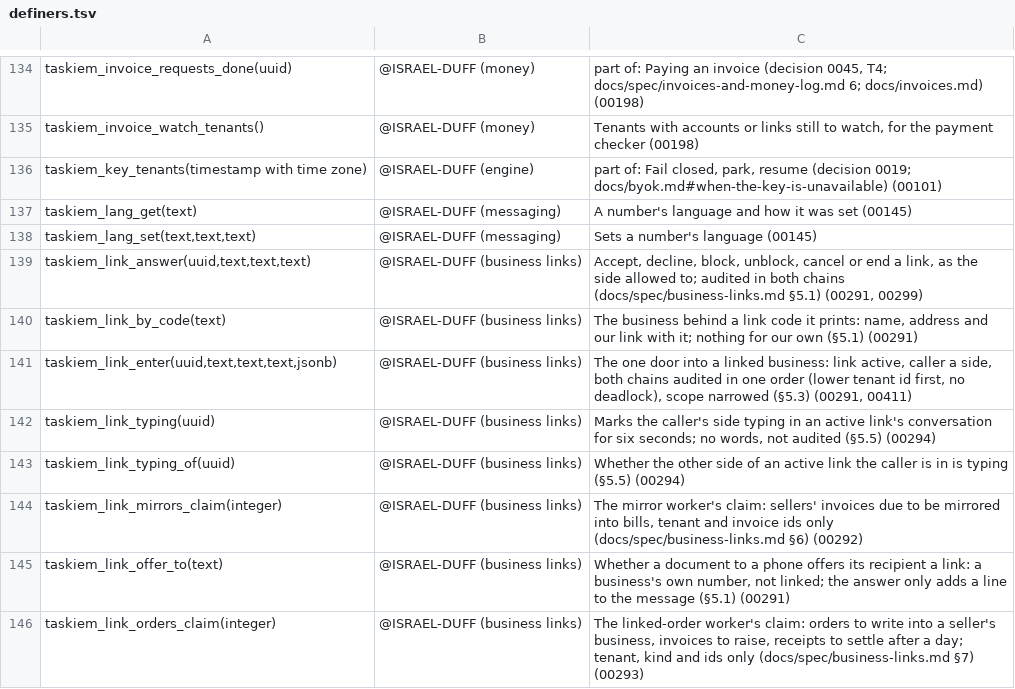
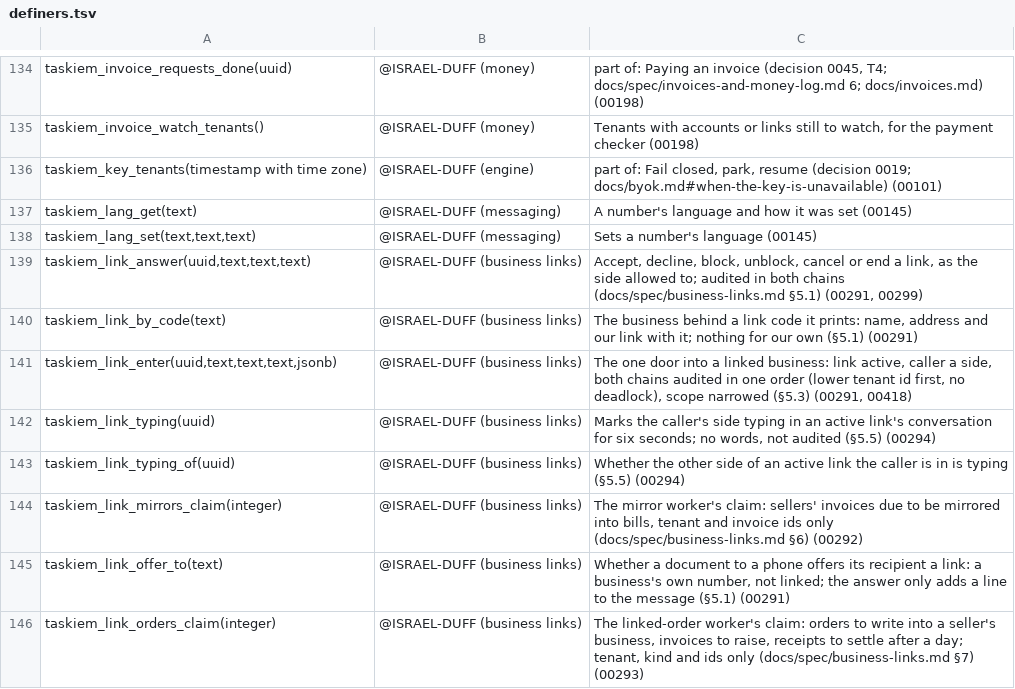
Before and after one commit to ISRAEL-DUFF/taskiem, a TSV file: engine/db/definers.tsv, drawn as a sheet; only a part is shown, gaps mark what is left out.

```diff
--- a/engine/db/definers.tsv
+++ b/engine/db/definers.tsv
@@ -140,3 +140,3 @@ taskiem_link_answer(uuid,text,text,text)	@ISRAEL-DUFF (business links)	Accept, d
 taskiem_link_by_code(text)	@ISRAEL-DUFF (business links)	The business behind a link code it prints: name, address and our link with it; nothing for our own (§5.1) (00291)
-taskiem_link_enter(uuid,text,text,text,jsonb)	@ISRAEL-DUFF (business links)	The one door into a linked business: link active, caller a side, both chains audited in one order (lower tenant id first, no deadlock), scope narrowed (§5.3) (00291, 00411)
+taskiem_link_enter(uuid,text,text,text,jsonb)	@ISRAEL-DUFF (business links)	The one door into a linked business: link active, caller a side, both chains audited in one order (lower tenant id first, no deadlock), scope narrowed (§5.3) (00291, 00418)
 taskiem_link_typing(uuid)	@ISRAEL-DUFF (business links)	Marks the caller's side typing in an active link's conversation for six seconds; no words, not audited (§5.5) (00294)
```
Also changed, not shown: 4 other files.
